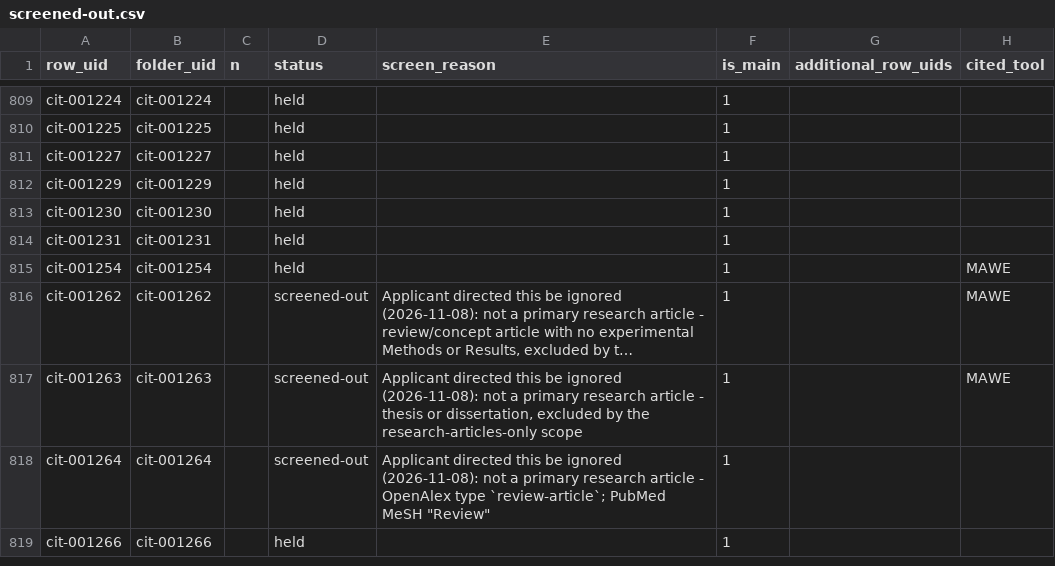
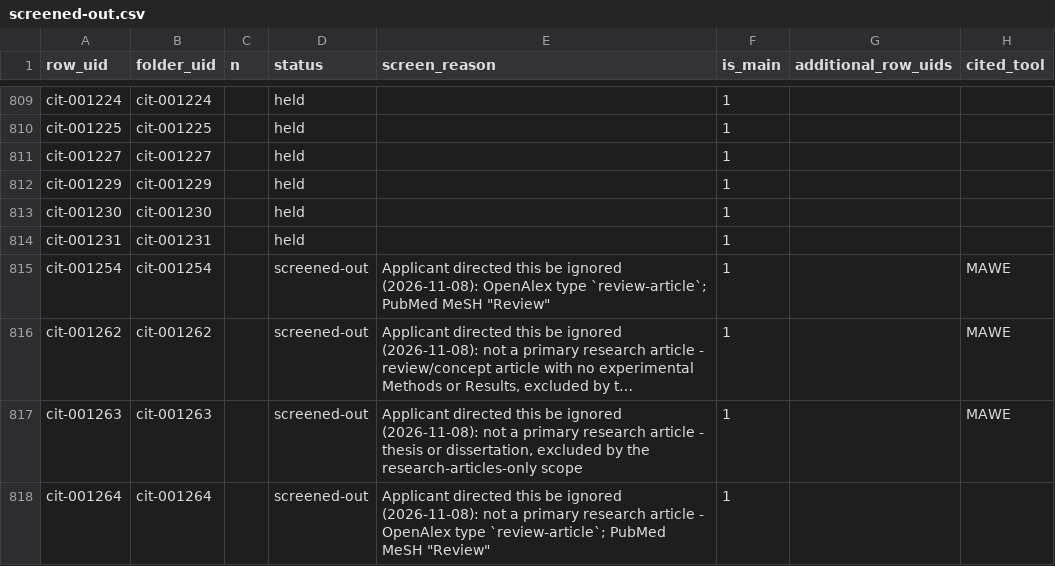
Before and after one commit to akulmehta/academic-citation-tracker, a CSV file: Citations/Notable Citations Packet/screened-out.csv, drawn as a sheet; only a part is shown, gaps mark what is left out; the shorter side is filled out with more unchanged rows; long unchanged cells end in …; the diff names each change by its address in the sheet, - before the commit and + after, or states it on an @@ line.

```diff
--- a/Citations/Notable Citations Packet/screened-out.csv
+++ b/Citations/Notable Citations Packet/screened-out.csv
-D815 (status): held
+D815 (status): screened-out
-E815 (screen_reason): (empty)
+E815 (screen_reason): Applicant directed this be ignored (2026-11-08): OpenAlex type `review-article`; PubMed MeSH "Review"
```
Also changed, not shown: 4 other files.
